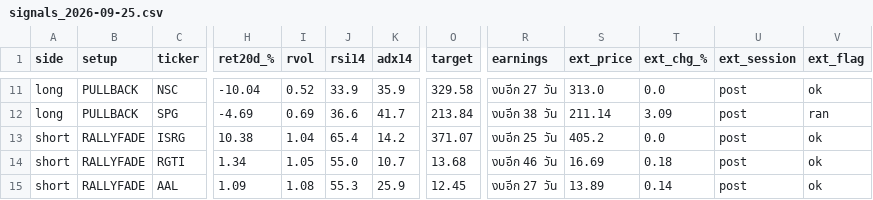
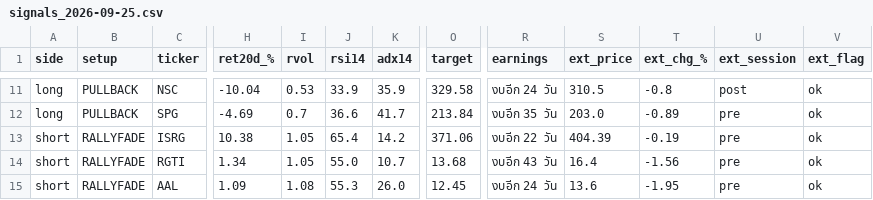
Before and after one commit to AmsteelX/Market-Scanner2, a CSV file: reports/signals_2026-09-25.csv, drawn as a sheet; only a part is shown, gaps mark what is left out; the diff covers the shown part only; the diff names each change by its address in the sheet, - before the commit and + after, or states it on an @@ line.

```diff
--- a/reports/signals_2026-09-25.csv
+++ b/reports/signals_2026-09-25.csv
-I11 (rvol): 0.52
+I11 (rvol): 0.53
-R11 (earnings): งบอีก 27 วัน
+R11 (earnings): งบอีก 24 วัน
-S11 (ext_price): 313.0
+S11 (ext_price): 310.5
-T11 (ext_chg_%): 0.0
+T11 (ext_chg_%): -0.8
-I12 (rvol): 0.69
+I12 (rvol): 0.7
-R12 (earnings): งบอีก 38 วัน
+R12 (earnings): งบอีก 35 วัน
-S12 (ext_price): 211.14
+S12 (ext_price): 203.0
-T12 (ext_chg_%): 3.09
+T12 (ext_chg_%): -0.89
-U12:U15 (ext_session): post
+U12:U15 (ext_session): pre
-V12 (ext_flag): ran
+V12 (ext_flag): ok
-I13 (rvol): 1.04
+I13 (rvol): 1.05
-O13 (target): 371.07
+O13 (target): 371.06
-R13 (earnings): งบอีก 25 วัน
+R13 (earnings): งบอีก 22 วัน
-S13 (ext_price): 405.2
+S13 (ext_price): 404.39
-T13 (ext_chg_%): 0.0
+T13 (ext_chg_%): -0.19
-R14 (earnings): งบอีก 46 วัน
+R14 (earnings): งบอีก 43 วัน
-S14 (ext_price): 16.69
+S14 (ext_price): 16.4
-T14 (ext_chg_%): 0.18
+T14 (ext_chg_%): -1.56
-K15 (adx14): 25.9
+K15 (adx14): 26.0
-R15 (earnings): งบอีก 27 วัน
+R15 (earnings): งบอีก 24 วัน
-S15 (ext_price): 13.89
+S15 (ext_price): 13.6
-T15 (ext_chg_%): 0.14
+T15 (ext_chg_%): -1.95
```
Also changed, not shown: 39 edited cells elsewhere in this file, 3 other files.
